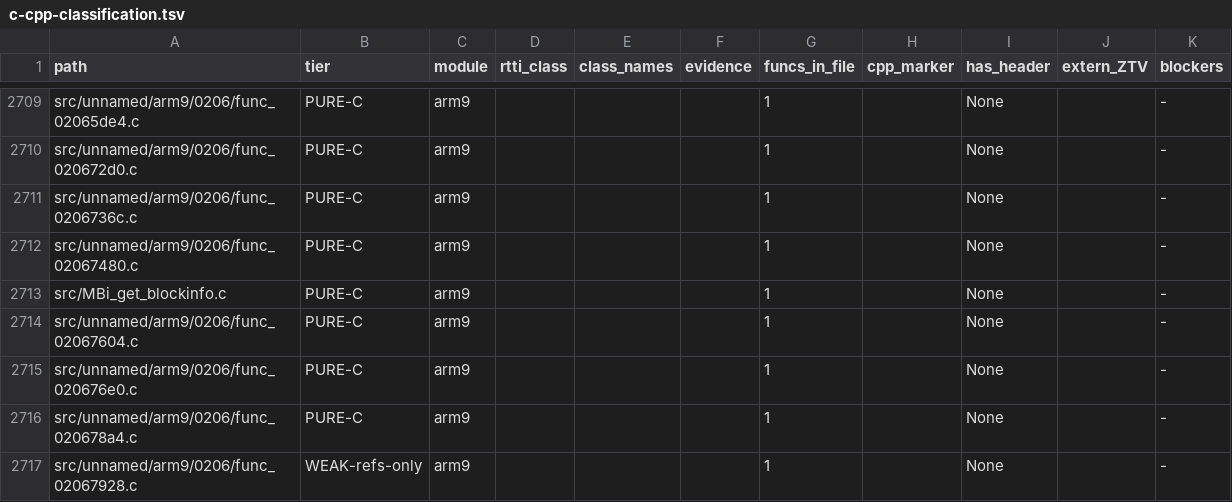
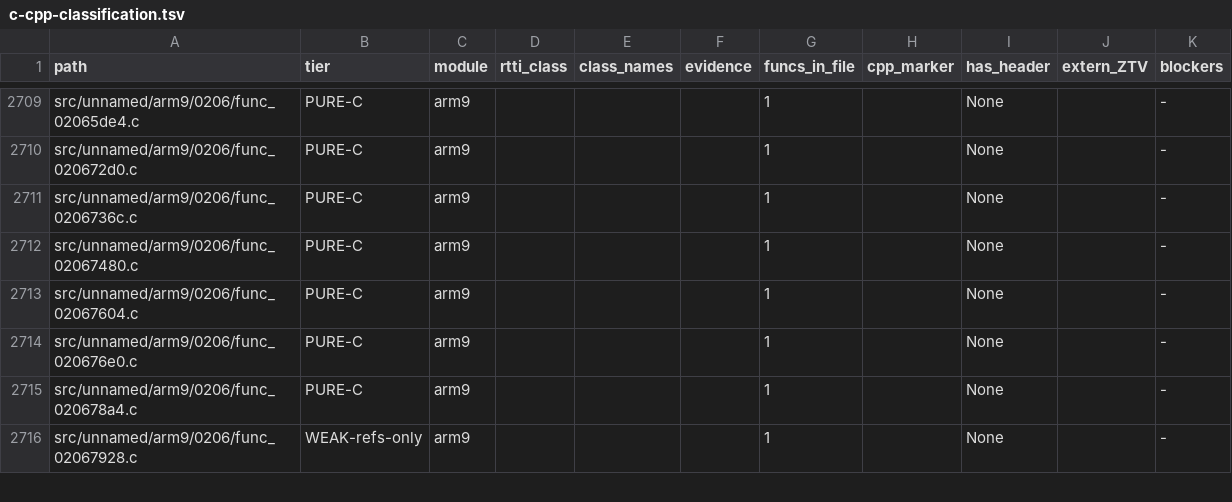
Before and after one commit to tangosdev/sm64ds-decomp, a TSV file: notes/data/c-cpp-classification.tsv, drawn as a sheet; only a part is shown, gaps mark what is left out.

```diff
--- a/notes/data/c-cpp-classification.tsv
+++ b/notes/data/c-cpp-classification.tsv
@@ -2712,3 +2712,2 @@ src/unnamed/arm9/0206/func_0206736c.c	PURE-C	arm9				1		None		-
 src/unnamed/arm9/0206/func_02067480.c	PURE-C	arm9				1		None		-
-src/MBi_get_blockinfo.c	PURE-C	arm9				1		None		-
 src/unnamed/arm9/0206/func_02067604.c	PURE-C	arm9				1		None		-
```
Also changed, not shown: 22 other files.
